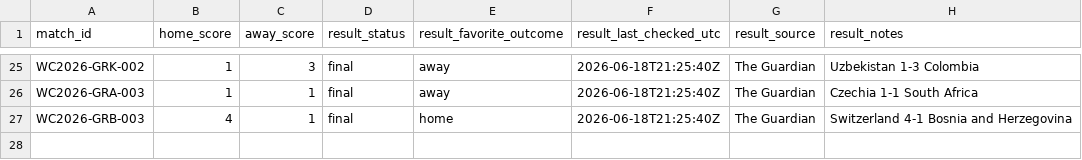
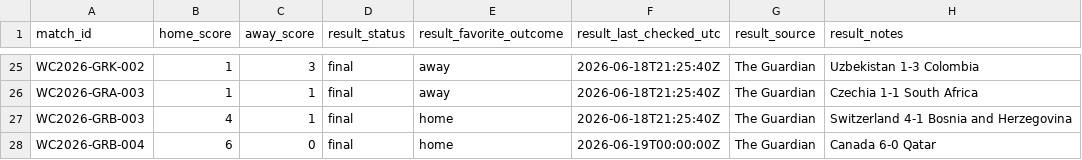
Before and after one commit to mejding/worldcup, a CSV file: data/reference/match_results.csv, drawn as a sheet; only a part is shown, gaps mark what is left out; the diff names each change by its address in the sheet, - before the commit and + after, or states it on an @@ line.

Commit message:
Archive Canada Qatar result

```diff
--- a/data/reference/match_results.csv
+++ b/data/reference/match_results.csv
+row 28: WC2026-GRB-004 | 6 | 0 | final | home | 2026-06-19T00:00:00Z | The Guardian | Canada 6-0 Qatar
```
